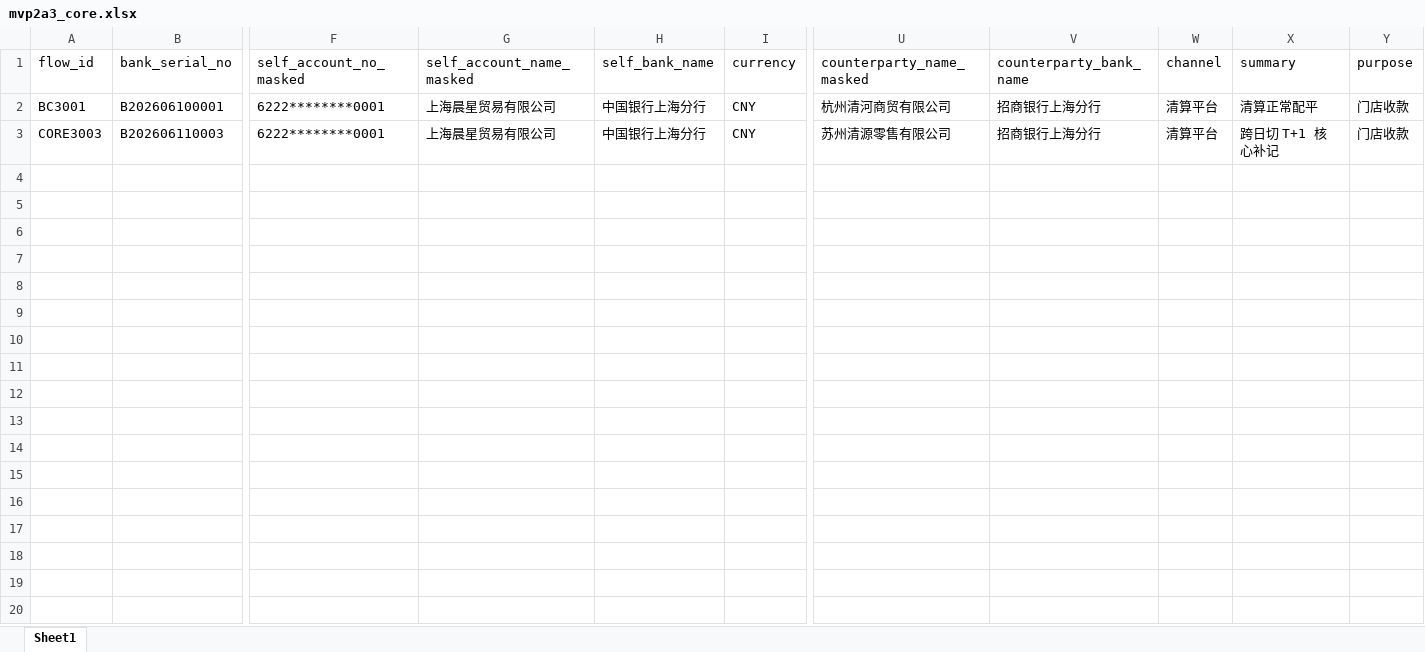
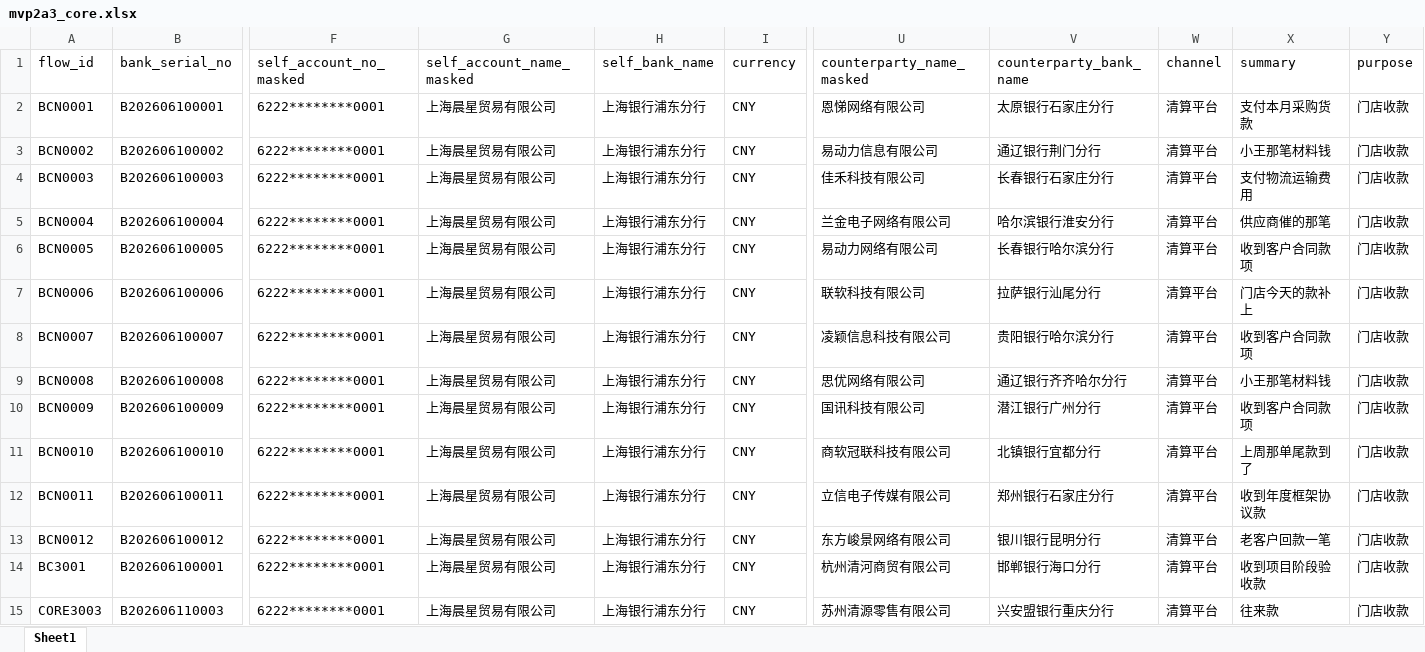
Before and after one commit to yunshenbuzhichuqvq-arch/bank-reconciliation-agent, an Excel workbook: mock_data/mvp2a3_core.xlsx, sheet Sheet1, drawn as a sheet; only a part is shown, gaps mark what is left out; values as stored, in another font and other column widths than the file's, no borders; addresses are those after the commit; rows hold the shown columns only; the diff names each change by its address in the sheet, - before the commit and + after, or states it on an @@ line.

Commit message:
Stage faker mock data (#12)
* docs(adr): stage-faker-mock-data architectural decisions

* chore: add faker dev dependency

Refs: TASK-FK.1

* feat: fakerize mock decorative fields

Refs: TASK-FK.2

* test: add mock faker determinism guard

Refs: TASK-FK.3

* docs(adr): revise stage-faker-mock-data decisions — rebuild around realistic batch

* feat: add mock narrative pools

Refs: TASK-FK.1

* feat: rebuild bank enterprise mock batch

Refs: TASK-FK.2

* feat: rebuild bank clearing mock batch

Refs: TASK-FK.3

* test: add mock batch structure guards

Refs: TASK-FK.4

* docs(adr): archive stage-faker-mock-data decisions

* docs(adr): drop stage-faker-mock-data scratchpad

---------

Co-authored-by: “camellia <“yunshenbuzhichu@gmail.com”>

```diff
--- a/mock_data/mvp2a3_core.xlsx (sheet Sheet1)
+++ b/mock_data/mvp2a3_core.xlsx (sheet Sheet1)
+row 2: BCN0001 | B202606100001 | 6222********0001 | 上海晨星贸易有限公司 | 上海银行浦东分行 | CNY | 恩悌网络有限公司 | 太原银行石家庄分行 | 清算平台 | 支付本月采购货款 | 门店收款
+row 3: BCN0002 | B202606100002 | 6222********0001 | 上海晨星贸易有限公司 | 上海银行浦东分行 | CNY | 易动力信息有限公司 | 通辽银行荆门分行 | 清算平台 | 小王那笔材料钱 | 门店收款
+row 4: BCN0003 | B202606100003 | 6222********0001 | 上海晨星贸易有限公司 | 上海银行浦东分行 | CNY | 佳禾科技有限公司 | 长春银行石家庄分行 | 清算平台 | 支付物流运输费用 | 门店收款
+row 5: BCN0004 | B202606100004 | 6222********0001 | 上海晨星贸易有限公司 | 上海银行浦东分行 | CNY | 兰金电子网络有限公司 | 哈尔滨银行淮安分行 | 清算平台 | 供应商催的那笔 | 门店收款
+row 6: BCN0005 | B202606100005 | 6222********0001 | 上海晨星贸易有限公司 | 上海银行浦东分行 | CNY | 易动力网络有限公司 | 长春银行哈尔滨分行 | 清算平台 | 收到客户合同款项 | 门店收款
+row 7: BCN0006 | B202606100006 | 6222********0001 | 上海晨星贸易有限公司 | 上海银行浦东分行 | CNY | 联软科技有限公司 | 拉萨银行汕尾分行 | 清算平台 | 门店今天的款补上 | 门店收款
+row 8: BCN0007 | B202606100007 | 6222********0001 | 上海晨星贸易有限公司 | 上海银行浦东分行 | CNY | 凌颖信息科技有限公司 | 贵阳银行哈尔滨分行 | 清算平台 | 收到客户合同款项 | 门店收款
+row 9: BCN0008 | B202606100008 | 6222********0001 | 上海晨星贸易有限公司 | 上海银行浦东分行 | CNY | 思优网络有限公司 | 通辽银行齐齐哈尔分行 | 清算平台 | 小王那笔材料钱 | 门店收款
+row 10: BCN0009 | B202606100009 | 6222********0001 | 上海晨星贸易有限公司 | 上海银行浦东分行 | CNY | 国讯科技有限公司 | 潜江银行广州分行 | 清算平台 | 收到客户合同款项 | 门店收款
+row 11: BCN0010 | B202606100010 | 6222********0001 | 上海晨星贸易有限公司 | 上海银行浦东分行 | CNY | 商软冠联科技有限公司 | 北镇银行宜都分行 | 清算平台 | 上周那单尾款到了 | 门店收款
+row 12: BCN0011 | B202606100011 | 6222********0001 | 上海晨星贸易有限公司 | 上海银行浦东分行 | CNY | 立信电子传媒有限公司 | 郑州银行石家庄分行 | 清算平台 | 收到年度框架协议款 | 门店收款
+row 13: BCN0012 | B202606100012 | 6222********0001 | 上海晨星贸易有限公司 | 上海银行浦东分行 | CNY | 东方峻景网络有限公司 | 银川银行昆明分行 | 清算平台 | 老客户回款一笔 | 门店收款
-H14:H15 (self_bank_name): 中国银行上海分行
+H14:H15 (self_bank_name): 上海银行浦东分行
-V14 (counterparty_bank_name): 招商银行上海分行
+V14 (counterparty_bank_name): 邯郸银行海口分行
-X14 (summary): 清算正常配平
+X14 (summary): 收到项目阶段验收款
-V15 (counterparty_bank_name): 招商银行上海分行
+V15 (counterparty_bank_name): 兴安盟银行重庆分行
-X15 (summary): 跨日切 T+1 核心补记
+X15 (summary): 往来款
```
Also changed, not shown: mock_data/bank_transactions.xlsx, mock_data/clear_transactions.xlsx, 23 other files.
